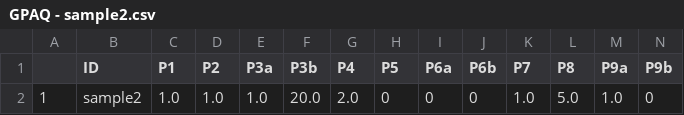
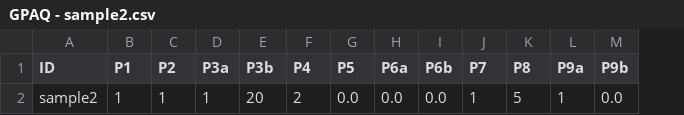
Before and after one commit to OchaUni-Physical-Activity-Measurement/GPAQ-scores, a CSV file: results/GPAQ - sample2.csv, drawn as a sheet; only a part is shown; removed rows and columns are numbered as before the commit, all else as after; rows hold the shown columns only; the diff names each change by its address in the sheet, - before the commit and + after, or states it on an @@ line.

```diff
--- a/results/GPAQ - sample2.csv
+++ b/results/GPAQ - sample2.csv
-column A, empty
-row 2: 1 | sample2 | 1.0 | 1.0 | 1.0 | 20.0 | 2.0 | 0 | 0 | 0 | 1.0 | 5.0 | 1.0 | 0
+row 2: sample2 | 1 | 1 | 1 | 20 | 2 | 0.0 | 0.0 | 0.0 | 1 | 5 | 1 | 0.0
```
Also changed, not shown: results/GPAQ - sample1.csv, results/concatenated_data.csv, 10 other files.
